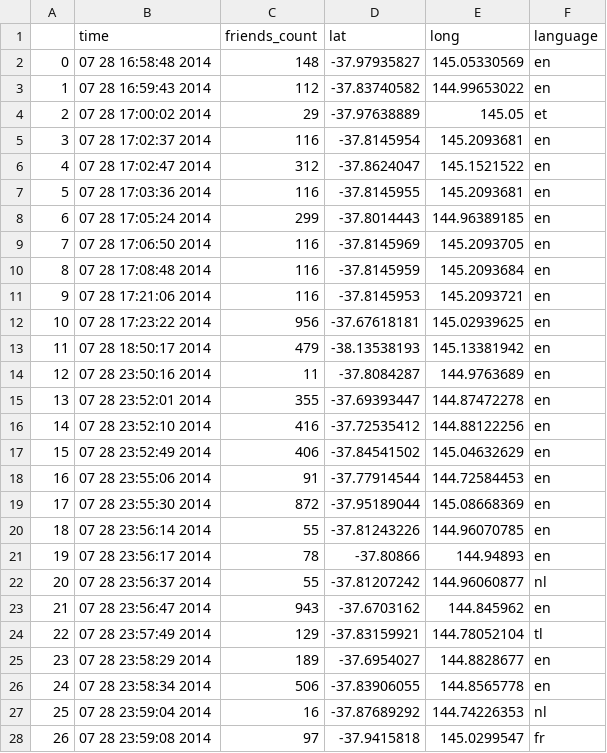
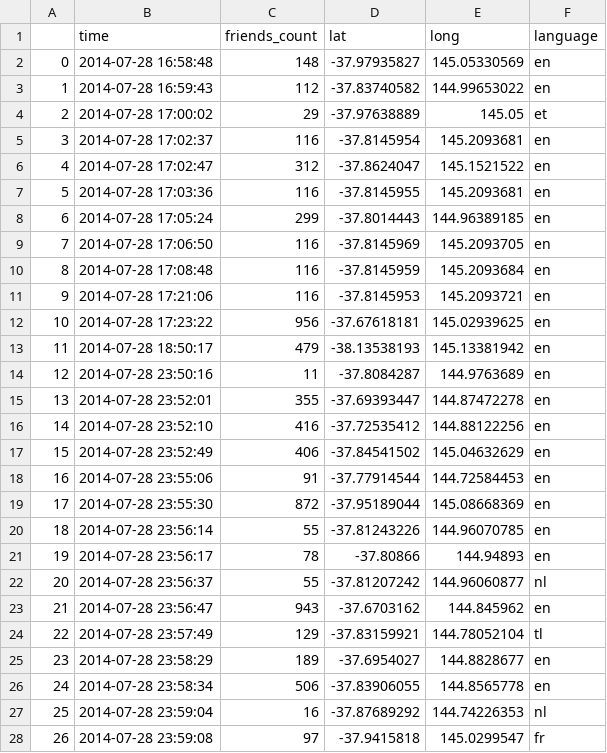
Before and after one commit to MessiFr/DataRepository, a CSV file: csv/twitter-melb-100.csv, drawn as a sheet; only a part is shown; the diff covers the shown part only.

```diff
--- a/csv/twitter-melb-100.csv
+++ b/csv/twitter-melb-100.csv
@@ -1,28 +1,28 @@
 ,time,friends_count,lat,long,language
-0,07 28 16:58:48 2014,148,-37.97935827,145.05330569,en
-1,07 28 16:59:43 2014,112,-37.83740582,144.99653022,en
-2,07 28 17:00:02 2014,29,-37.97638889,145.05,et
-3,07 28 17:02:37 2014,116,-37.8145954,145.2093681,en
-4,07 28 17:02:47 2014,312,-37.8624047,145.1521522,en
-5,07 28 17:03:36 2014,116,-37.8145955,145.2093681,en
-6,07 28 17:05:24 2014,299,-37.8014443,144.96389185,en
-7,07 28 17:06:50 2014,116,-37.8145969,145.2093705,en
-8,07 28 17:08:48 2014,116,-37.8145959,145.2093684,en
-9,07 28 17:21:06 2014,116,-37.8145953,145.2093721,en
-10,07 28 17:23:22 2014,956,-37.67618181,145.02939625,en
-11,07 28 18:50:17 2014,479,-38.13538193,145.13381942,en
-12,07 28 23:50:16 2014,11,-37.8084287,144.9763689,en
-13,07 28 23:52:01 2014,355,-37.69393447,144.87472278,en
-14,07 28 23:52:10 2014,416,-37.72535412,144.88122256,en
-15,07 28 23:52:49 2014,406,-37.84541502,145.04632629,en
-16,07 28 23:55:06 2014,91,-37.77914544,144.72584453,en
-17,07 28 23:55:30 2014,872,-37.95189044,145.08668369,en
-18,07 28 23:56:14 2014,55,-37.81243226,144.96070785,en
-19,07 28 23:56:17 2014,78,-37.80866,144.94893,en
-20,07 28 23:56:37 2014,55,-37.81207242,144.96060877,nl
-21,07 28 23:56:47 2014,943,-37.6703162,144.845962,en
-22,07 28 23:57:49 2014,129,-37.83159921,144.78052104,tl
-23,07 28 23:58:29 2014,189,-37.6954027,144.8828677,en
-24,07 28 23:58:34 2014,506,-37.83906055,144.8565778,en
-25,07 28 23:59:04 2014,16,-37.87689292,144.74226353,nl
-26,07 28 23:59:08 2014,97,-37.9415818,145.0299547,fr
+0,2014-07-28 16:58:48,148,-37.97935827,145.05330569,en
+1,2014-07-28 16:59:43,112,-37.83740582,144.99653022,en
+2,2014-07-28 17:00:02,29,-37.97638889,145.05,et
+3,2014-07-28 17:02:37,116,-37.8145954,145.2093681,en
+4,2014-07-28 17:02:47,312,-37.8624047,145.1521522,en
+5,2014-07-28 17:03:36,116,-37.8145955,145.2093681,en
+6,2014-07-28 17:05:24,299,-37.8014443,144.96389185,en
+7,2014-07-28 17:06:50,116,-37.8145969,145.2093705,en
+8,2014-07-28 17:08:48,116,-37.8145959,145.2093684,en
+9,2014-07-28 17:21:06,116,-37.8145953,145.2093721,en
+10,2014-07-28 17:23:22,956,-37.67618181,145.02939625,en
+11,2014-07-28 18:50:17,479,-38.13538193,145.13381942,en
+12,2014-07-28 23:50:16,11,-37.8084287,144.9763689,en
+13,2014-07-28 23:52:01,355,-37.69393447,144.87472278,en
+14,2014-07-28 23:52:10,416,-37.72535412,144.88122256,en
+15,2014-07-28 23:52:49,406,-37.84541502,145.04632629,en
+16,2014-07-28 23:55:06,91,-37.77914544,144.72584453,en
+17,2014-07-28 23:55:30,872,-37.95189044,145.08668369,en
+18,2014-07-28 23:56:14,55,-37.81243226,144.96070785,en
+19,2014-07-28 23:56:17,78,-37.80866,144.94893,en
+20,2014-07-28 23:56:37,55,-37.81207242,144.96060877,nl
+21,2014-07-28 23:56:47,943,-37.6703162,144.845962,en
+22,2014-07-28 23:57:49,129,-37.83159921,144.78052104,tl
+23,2014-07-28 23:58:29,189,-37.6954027,144.8828677,en
+24,2014-07-28 23:58:34,506,-37.83906055,144.8565778,en
+25,2014-07-28 23:59:04,16,-37.87689292,144.74226353,nl
+26,2014-07-28 23:59:08,97,-37.9415818,145.0299547,fr
```
Also changed, not shown: 73 edited cells elsewhere in this file, csv/twitter-melb-1000.csv, csv/twitter-melb-500.csv, 8 other files.
